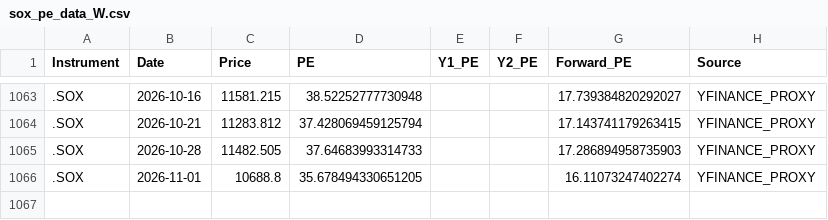
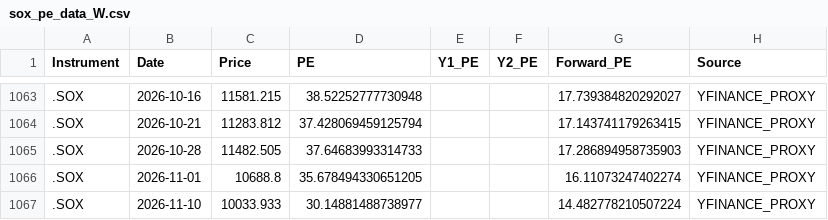
Before and after one commit to Wiimandy/sox-pe-river, a CSV file: sox_pe_data_W.csv, drawn as a sheet; only a part is shown, gaps mark what is left out; the diff names each change by its address in the sheet, - before the commit and + after, or states it on an @@ line.

Commit message:
Auto-update SOX LSEG/yfinance proxy data

```diff
--- a/sox_pe_data_W.csv
+++ b/sox_pe_data_W.csv
+row 1067: .SOX | 2026-11-10 | 10033.933 | 30.14881488738977 |  |  | 14.482778210507224 | YFINANCE_PROXY
```
